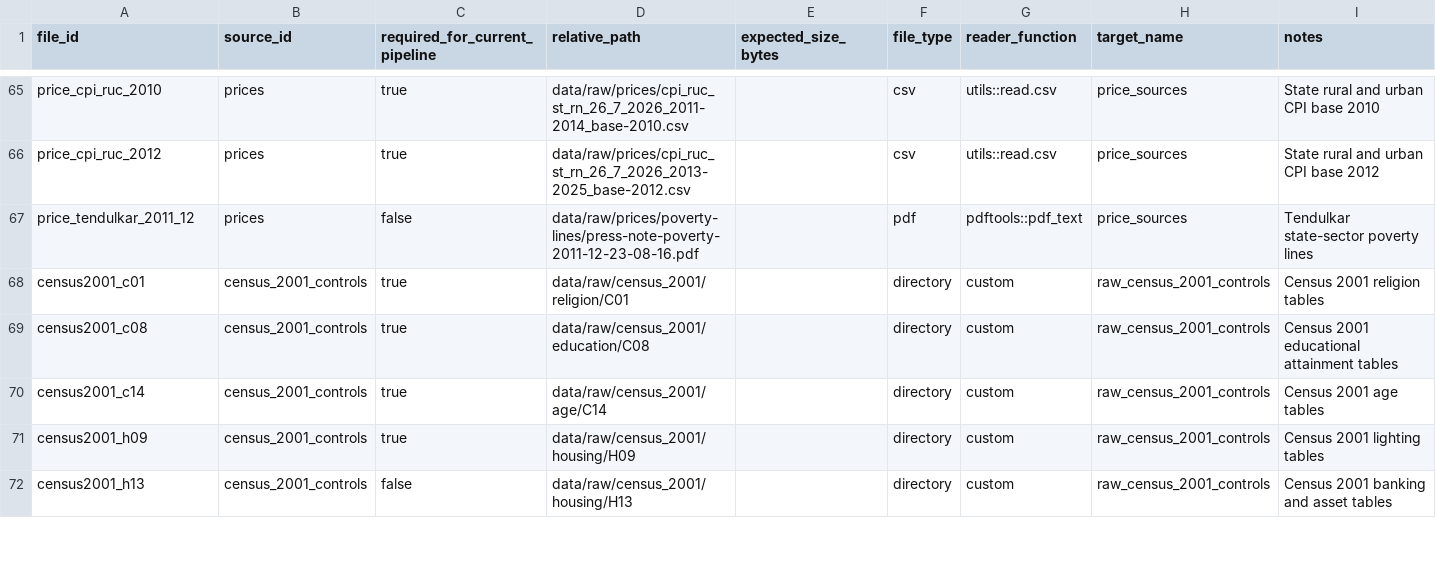
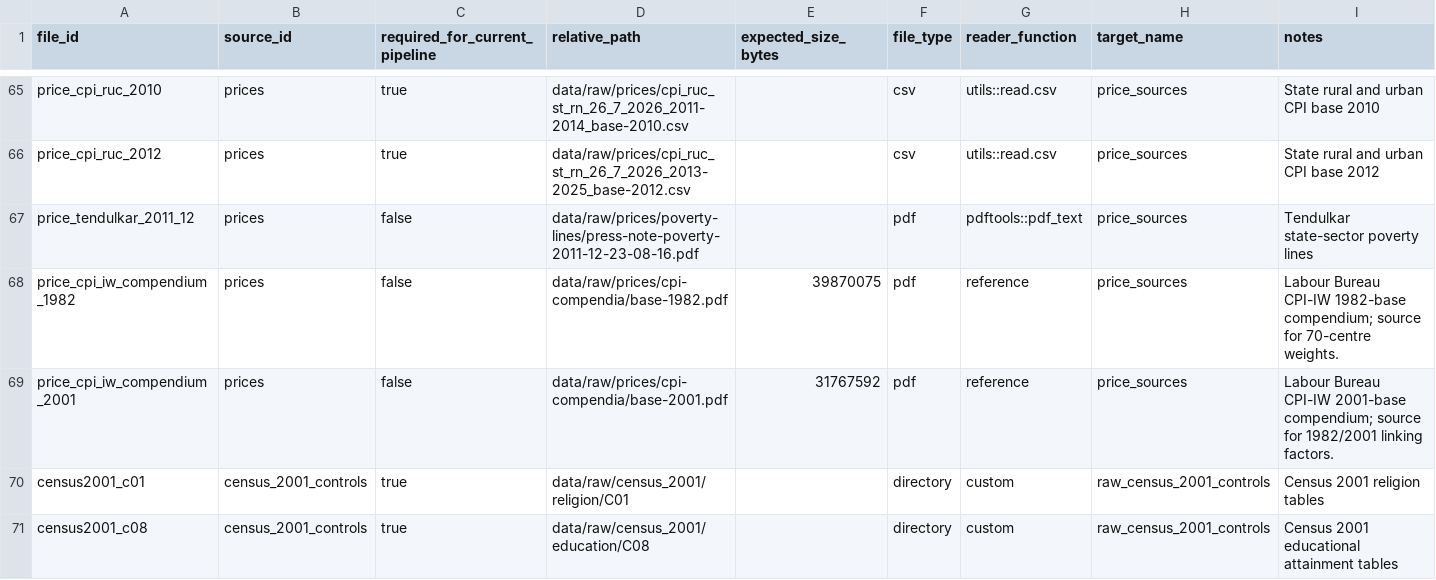
Before and after one commit to rishavbroy/emi-inequality-india, a CSV file: data/metadata/file_manifest.csv, drawn as a sheet; only a part is shown, gaps mark what is left out; the shorter side is filled out with more unchanged rows; the diff names each change by its address in the sheet, - before the commit and + after, or states it on an @@ line.

Commit message:
chore(prices): register 1982-base CPI-IW metadata

```diff
--- a/data/metadata/file_manifest.csv
+++ b/data/metadata/file_manifest.csv
+row 68: price_cpi_iw_compendium_1982 | prices | false | data/raw/prices/cpi-compendia/base-1982.pdf | 39870075 | pdf | reference | price_sources | Labour Bureau CPI-IW 1982-base compendium; source for 70-centre weights.
+row 69: price_cpi_iw_compendium_2001 | prices | false | data/raw/prices/cpi-compendia/base-2001.pdf | 31767592 | pdf | reference | price_sources | Labour Bureau CPI-IW 2001-base compendium; source for 1982/2001 linking factors.
```
Also changed, not shown: data/metadata/checksums.csv, 1 other file.
